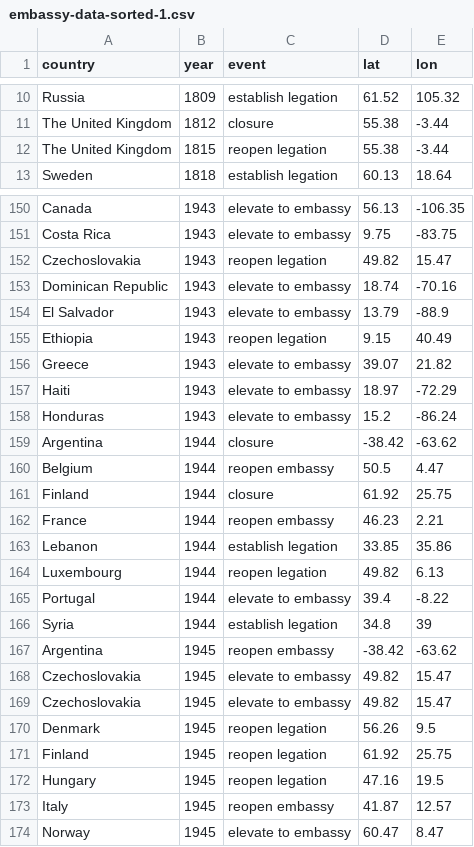
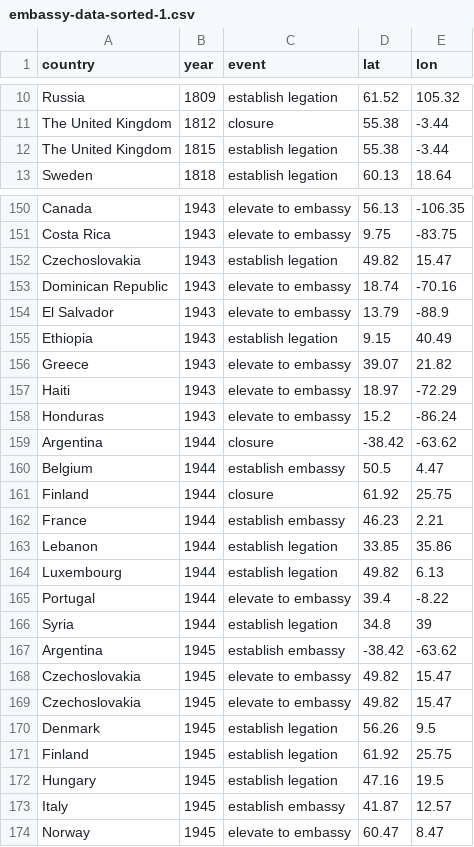
Before and after one commit to PersonofNote/amcharts-practice, a CSV file: embassy-data-sorted-1.csv, drawn as a sheet; only a part is shown, gaps mark what is left out; the diff covers the shown part only.

```diff
--- a/embassy-data-sorted-1.csv
+++ b/embassy-data-sorted-1.csv
@@ -11,3 +11,3 @@ Russia,1809,establish legation,61.52,105.32
 The United Kingdom,1812,closure,55.38,-3.44
-The United Kingdom,1815,reopen legation,55.38,-3.44
+The United Kingdom,1815,establish legation,55.38,-3.44
 Sweden,1818,establish legation,60.13,18.64
@@ -151,6 +151,6 @@ Canada,1943,elevate to embassy,56.13,-106.35
 Costa Rica,1943,elevate to embassy,9.75,-83.75
-Czechoslovakia,1943,reopen legation,49.82,15.47
+Czechoslovakia,1943,establish legation,49.82,15.47
 Dominican Republic,1943,elevate to embassy,18.74,-70.16
 El Salvador,1943,elevate to embassy,13.79,-88.9
-Ethiopia,1943,reopen legation,9.15,40.49
+Ethiopia,1943,establish legation,9.15,40.49
 Greece,1943,elevate to embassy,39.07,21.82
@@ -159,16 +159,16 @@ Honduras,1943,elevate to embassy,15.2,-86.24
 Argentina,1944,closure,-38.42,-63.62
-Belgium,1944,reopen embassy,50.5,4.47
+Belgium,1944,establish embassy,50.5,4.47
 Finland,1944,closure,61.92,25.75
-France,1944,reopen embassy,46.23,2.21
+France,1944,establish embassy,46.23,2.21
 Lebanon,1944,establish legation,33.85,35.86
-Luxembourg,1944,reopen legation,49.82,6.13
+Luxembourg,1944,establish legation,49.82,6.13
 Portugal,1944,elevate to embassy,39.4,-8.22
 Syria,1944,establish legation,34.8,39
-Argentina,1945,reopen embassy,-38.42,-63.62
+Argentina,1945,establish embassy,-38.42,-63.62
 Czechoslovakia,1945,elevate to embassy,49.82,15.47
 Czechoslovakia,1945,elevate to embassy,49.82,15.47
-Denmark,1945,reopen legation,56.26,9.5
-Finland,1945,reopen legation,61.92,25.75
-Hungary,1945,reopen legation,47.16,19.5
-Italy,1945,reopen embassy,41.87,12.57
+Denmark,1945,establish legation,56.26,9.5
+Finland,1945,establish legation,61.92,25.75
+Hungary,1945,establish legation,47.16,19.5
+Italy,1945,establish embassy,41.87,12.57
 Norway,1945,elevate to embassy,60.47,8.47
```
Also changed, not shown: 40 edited cells elsewhere in this file, 2 other files.
